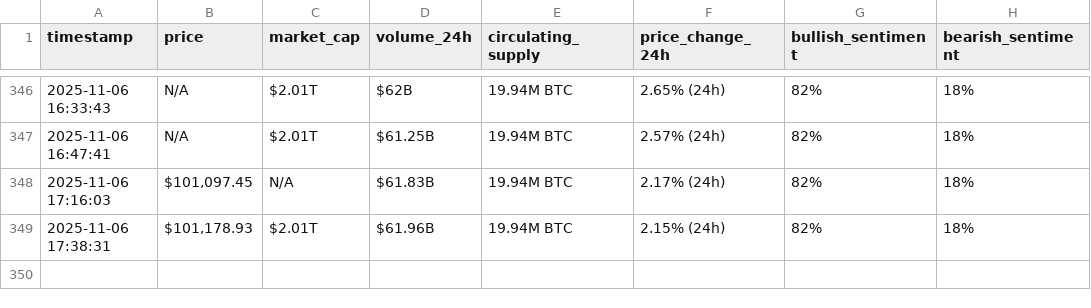
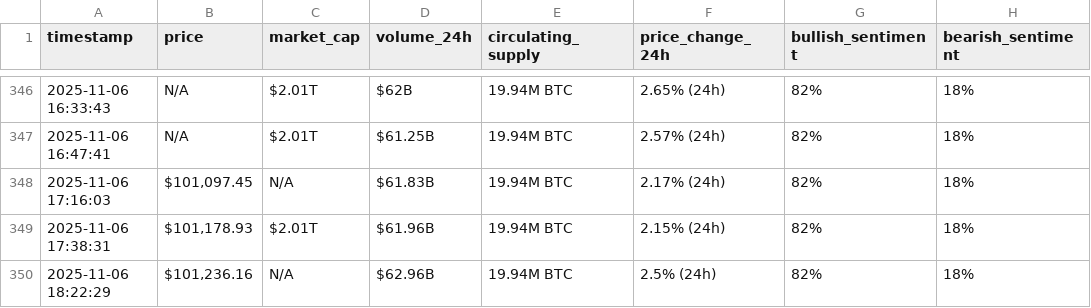
Before and after one commit to rawankhalife/webscraping-automation, a CSV file: bitcoin_hourly_data_v2.csv, drawn as a sheet; only a part is shown, gaps mark what is left out; the diff names each change by its address in the sheet, - before the commit and + after, or states it on an @@ line.

```diff
--- a/bitcoin_hourly_data_v2.csv
+++ b/bitcoin_hourly_data_v2.csv
+row 350: 2025-11-06 18:22:29 | $101,236.16 | N/A | $62.96B | 19.94M BTC | 2.5% (24h) | 82% | 18%
```
